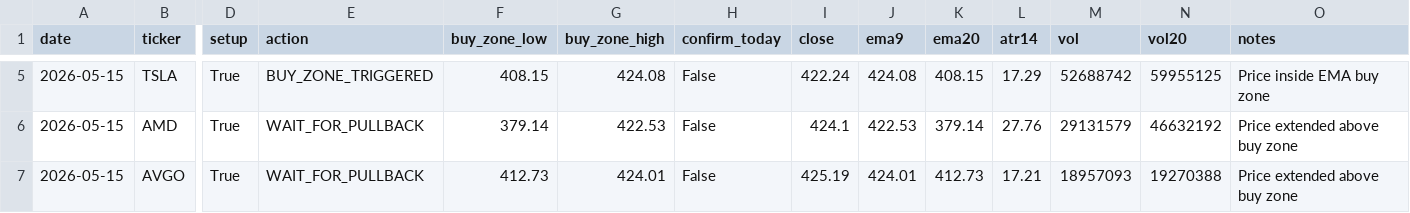
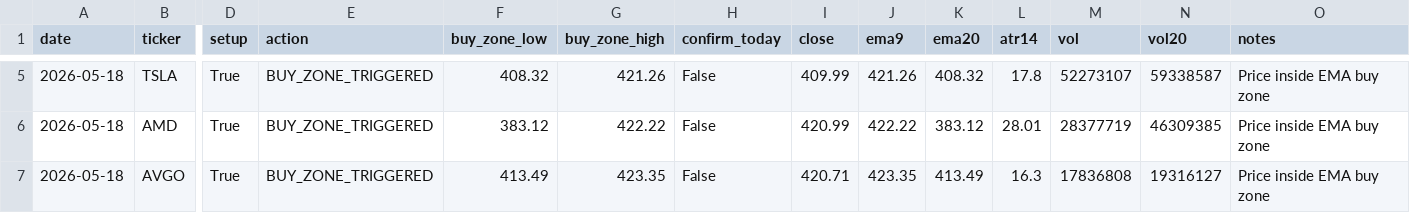
Before and after one commit to Ayodukale/S_B, a CSV file: data/out_signals.csv, drawn as a sheet; only a part is shown, gaps mark what is left out; the diff covers the shown part only; the diff names each change by its address in the sheet, - before the commit and + after, or states it on an @@ line.

```diff
--- a/data/out_signals.csv
+++ b/data/out_signals.csv
-A5:A7 (date): 2026-05-15
+A5:A7 (date): 2026-05-18
-F5 (buy_zone_low): 408.15
+F5 (buy_zone_low): 408.32
-G5 (buy_zone_high): 424.08
+G5 (buy_zone_high): 421.26
-I5 (close): 422.24
+I5 (close): 409.99
-J5 (ema9): 424.08
+J5 (ema9): 421.26
-K5 (ema20): 408.15
+K5 (ema20): 408.32
-L5 (atr14): 17.29
+L5 (atr14): 17.8
-M5 (vol): 52688742
+M5 (vol): 52273107
-N5 (vol20): 59955125
+N5 (vol20): 59338587
-E6:E7 (action): WAIT_FOR_PULLBACK
+E6:E7 (action): BUY_ZONE_TRIGGERED
-F6 (buy_zone_low): 379.14
+F6 (buy_zone_low): 383.12
-G6 (buy_zone_high): 422.53
+G6 (buy_zone_high): 422.22
-I6 (close): 424.1
+I6 (close): 420.99
-J6 (ema9): 422.53
+J6 (ema9): 422.22
-K6 (ema20): 379.14
+K6 (ema20): 383.12
-L6 (atr14): 27.76
+L6 (atr14): 28.01
-M6 (vol): 29131579
+M6 (vol): 28377719
-N6 (vol20): 46632192
+N6 (vol20): 46309385
-O6:O7 (notes): Price extended above buy zone
+O6:O7 (notes): Price inside EMA buy zone
-F7 (buy_zone_low): 412.73
+F7 (buy_zone_low): 413.49
-G7 (buy_zone_high): 424.01
+G7 (buy_zone_high): 423.35
-I7 (close): 425.19
+I7 (close): 420.71
-J7 (ema9): 424.01
+J7 (ema9): 423.35
-K7 (ema20): 412.73
+K7 (ema20): 413.49
-L7 (atr14): 17.21
+L7 (atr14): 16.3
-M7 (vol): 18957093
+M7 (vol): 17836808
-N7 (vol20): 19270388
+N7 (vol20): 19316127
```
Also changed, not shown: 48 edited cells elsewhere in this file, data/ledger.csv, 4 other files.
